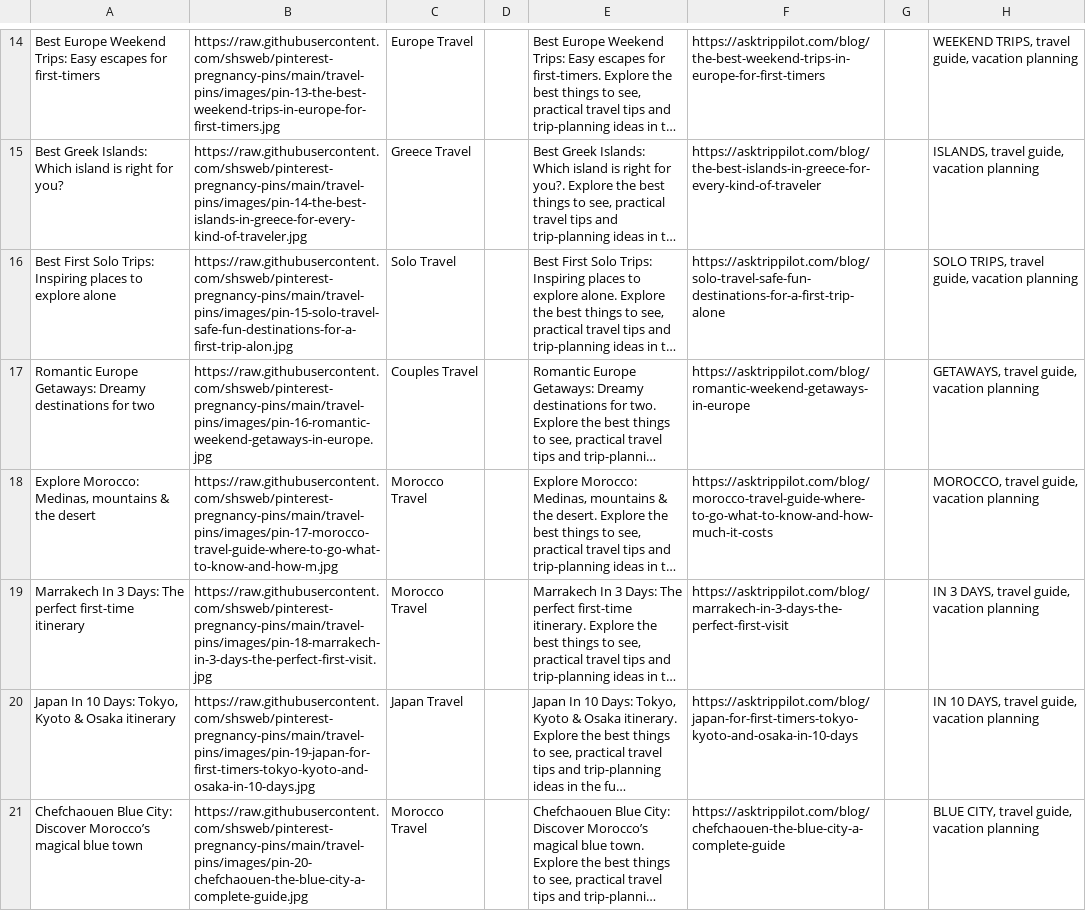
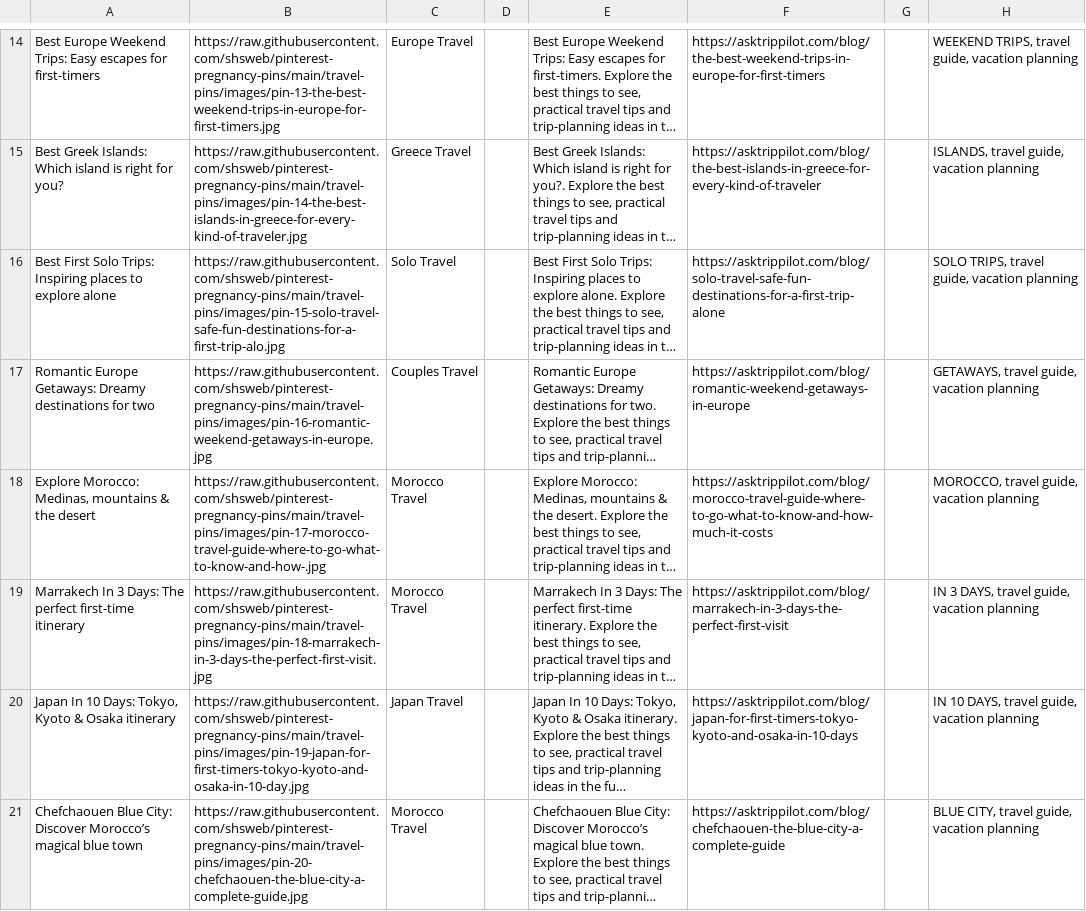
Before and after one commit to shsweb/pinterest-pregnancy-pins, a CSV file: travel-pins/pinterest_travel_pins_20.csv, drawn as a sheet; only a part is shown, gaps mark what is left out; long unchanged cells end in …; the diff names each change by its address in the sheet, - before the commit and + after, or states it on an @@ line.

Commit message:
Correct three Pinterest CSV image filenames to match uploaded pins

```diff
--- a/travel-pins/pinterest_travel_pins_20.csv
+++ b/travel-pins/pinterest_travel_pins_20.csv
-B16: https://raw.githubusercontent.com/shsweb/pinterest-pregnancy-pins/main/travel-pins/images/pin-15-solo-travel-safe-fun-destinations-for-a-first-trip-alon.jpg
+B16: https://raw.githubusercontent.com/shsweb/pinterest-pregnancy-pins/main/travel-pins/images/pin-15-solo-travel-safe-fun-destinations-for-a-first-trip-alo.jpg
-B18: https://raw.githubusercontent.com/shsweb/pinterest-pregnancy-pins/main/travel-pins/images/pin-17-morocco-travel-guide-where-to-go-what-to-know-and-how-m.jpg
+B18: https://raw.githubusercontent.com/shsweb/pinterest-pregnancy-pins/main/travel-pins/images/pin-17-morocco-travel-guide-where-to-go-what-to-know-and-how-.jpg
-B20: https://raw.githubusercontent.com/shsweb/pinterest-pregnancy-pins/main/travel-pins/images/pin-19-japan-for-first-timers-tokyo-kyoto-and-osaka-in-10-days.jpg
+B20: https://raw.githubusercontent.com/shsweb/pinterest-pregnancy-pins/main/travel-pins/images/pin-19-japan-for-first-timers-tokyo-kyoto-and-osaka-in-10-day.jpg
```
